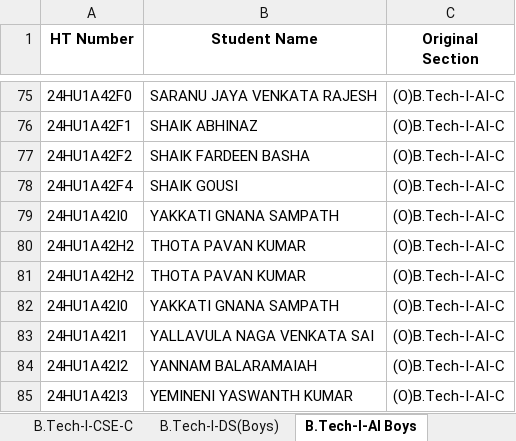
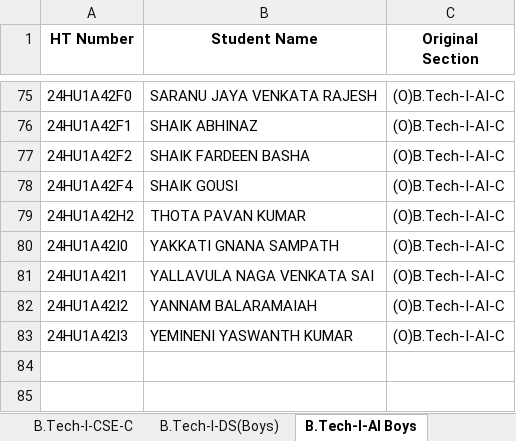
Before and after one commit to Vamsi-Krisna-Ravilla/attendance2, an Excel workbook: attendance.xlsx, sheet B.Tech-I-AI Boys, drawn as a sheet; only a part is shown, gaps mark what is left out; values as stored, in another font and other column widths than the file's, no borders; the diff names each change by its address in the sheet, - before the commit and + after, or states it on an @@ line.

Commit message:
Add files via upload

```diff
--- a/attendance.xlsx (sheet B.Tech-I-AI Boys)
+++ b/attendance.xlsx (sheet B.Tech-I-AI Boys)
-row 79: 24HU1A42I0 | YAKKATI GNANA SAMPATH | (O)B.Tech-I-AI-C
-row 80: 24HU1A42H2 | THOTA PAVAN KUMAR | (O)B.Tech-I-AI-C
```
